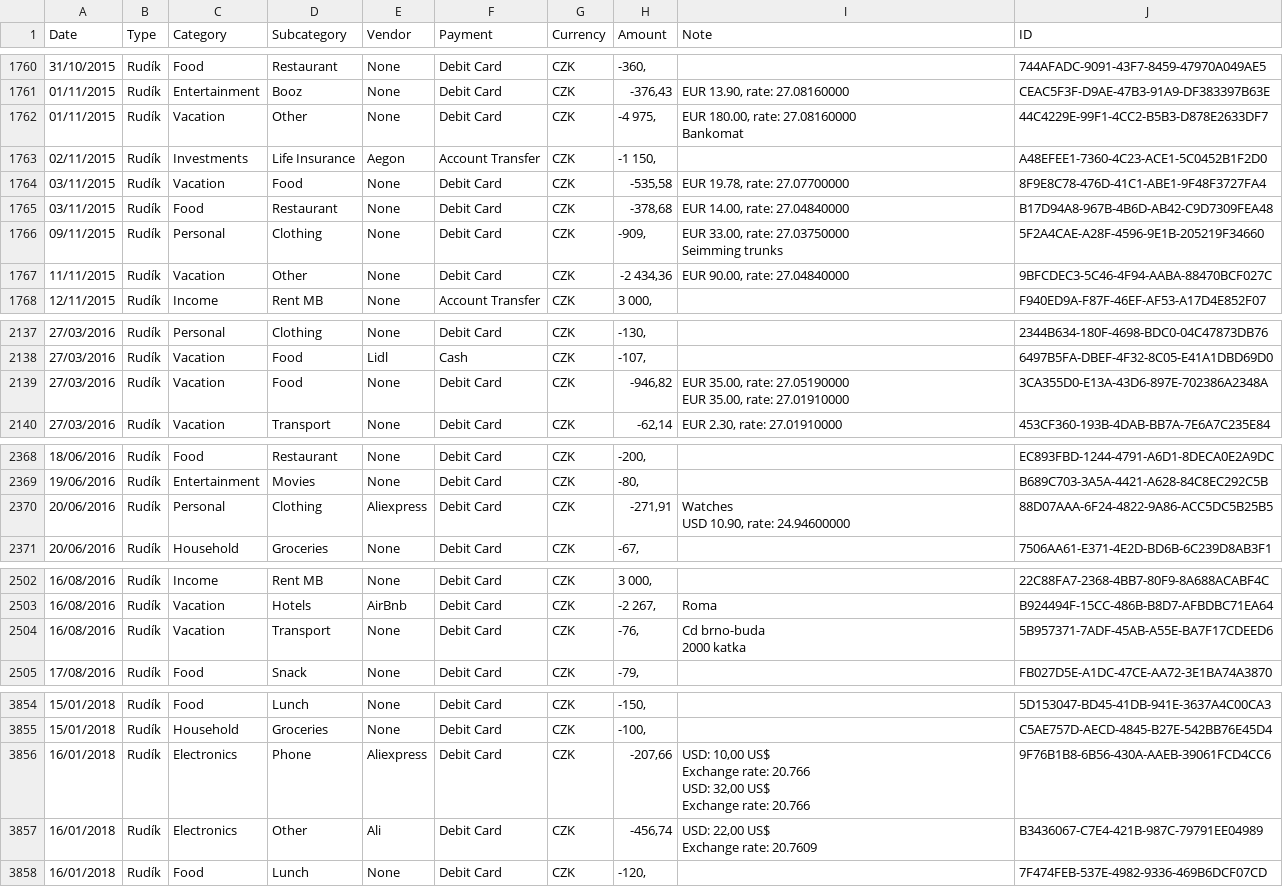
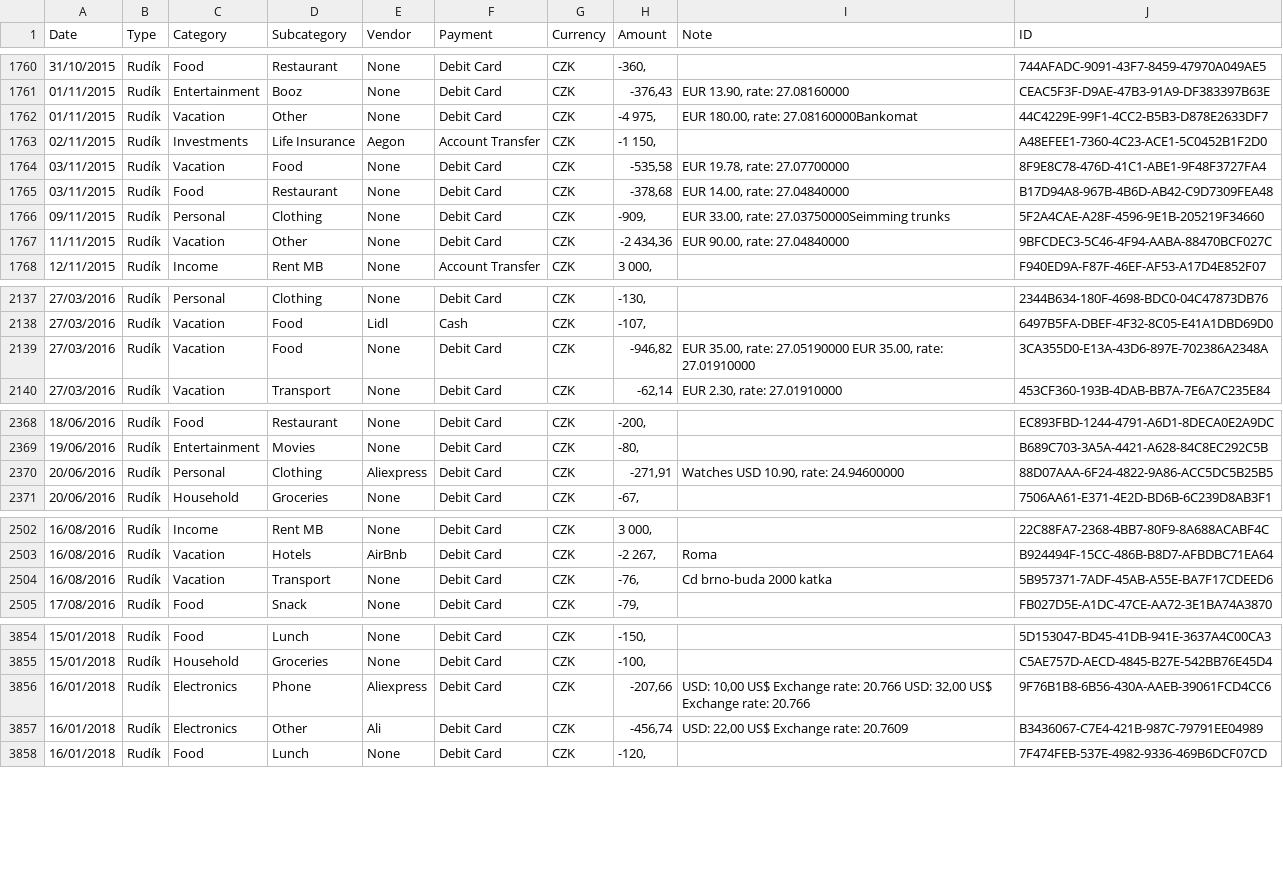
Before and after one commit to barbarcohen/Expense, a CSV file: src/main/resources/source_rudik.csv, drawn as a sheet; only a part is shown, gaps mark what is left out; ↵ is a line break in a cell; the diff covers the shown part only; the diff names each change by its address in the sheet, - before the commit and + after, or states it on an @@ line.

```diff
--- a/src/main/resources/source_rudik.csv
+++ b/src/main/resources/source_rudik.csv
-I1762 (Note): EUR 180.00, rate: 27.08160000 ↵ Bankomat
+I1762 (Note): EUR 180.00, rate: 27.08160000Bankomat
-I1766 (Note): EUR 33.00, rate: 27.03750000 ↵ Seimming trunks
+I1766 (Note): EUR 33.00, rate: 27.03750000Seimming trunks
-I2139 (Note): …rate: 27.01910000
+I2139 (Note): …rate: 27.01910000
-I2370 (Note): Watches ↵ USD 10.90, rate: 24.94600000
+I2370 (Note): Watches USD 10.90, rate: 24.94600000
-I2504 (Note): Cd brno-buda ↵ 2000 katka
+I2504 (Note): Cd brno-buda 2000 katka
-I3856 (Note): …rate: 20.766
+I3856 (Note): …rate: 20.766
-I3857 (Note): USD: 22,00 US$ ↵ Exchange rate: 20.7609
+I3857 (Note): USD: 22,00 US$ Exchange rate: 20.7609
```
Also changed, not shown: 8 removed rows and 33 edited cells elsewhere in this file, 2 other files.
